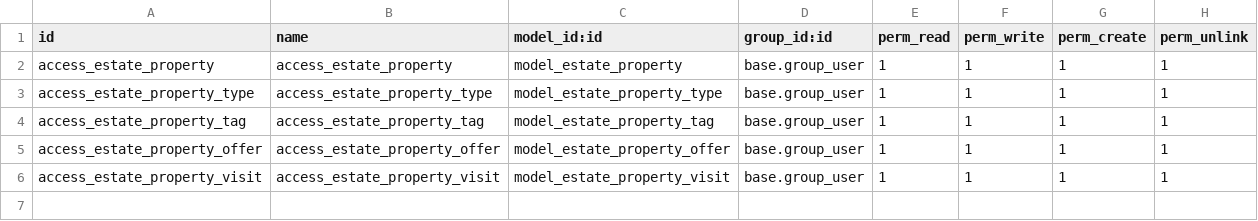
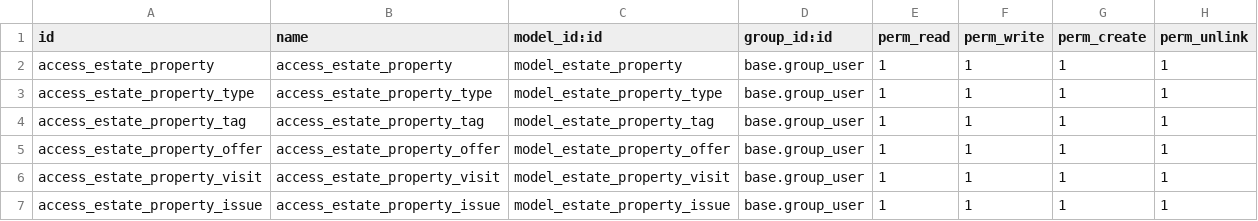
Before and after one commit to odoo/tutorials, a CSV file: estate/security/ir.model.access.csv, drawn as a sheet.

Commit message:
[IMP] Estate: Completed Chapter 12
Added Property Deletion Constraints via ondelete
Customize Offer Creation Logic
Extended User Model with Property List
Integrated Properties Tab into User Form.

```diff
--- a/estate/security/ir.model.access.csv
+++ b/estate/security/ir.model.access.csv
@@ -6 +6,2 @@ access_estate_property_offer,access_estate_property_offer,model_estate_property_
 access_estate_property_visit,access_estate_property_visit,model_estate_property_visit,base.group_user,1,1,1,1
+access_estate_property_issue,access_estate_property_issue,model_estate_property_issue,base.group_user,1,1,1,1
```
Also changed, not shown: 12 other files.
